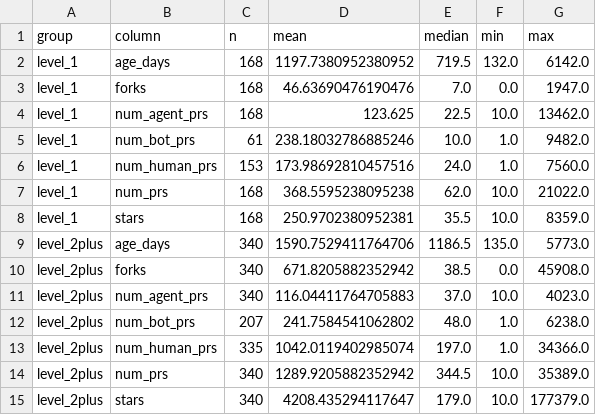
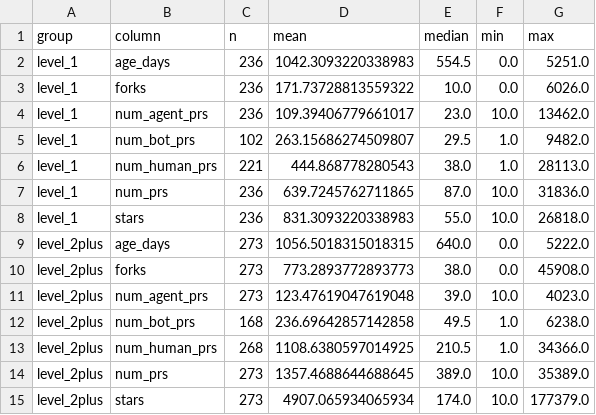
Before and after one commit to shyamagarwal13/repo-maturity-and-software-outcomes, a CSV file: study2/results/maturity_repos_descriptives.csv, drawn as a sheet.

Commit message:
fix. descriptives script: use final maturity labels and paper's age definition; update package docs to actual layout

```diff
--- a/study2/results/maturity_repos_descriptives.csv
+++ b/study2/results/maturity_repos_descriptives.csv
@@ -1,15 +1,15 @@
 group,column,n,mean,median,min,max
-level_1,age_days,168,1197.7380952380952,719.5,132.0,6142.0
-level_1,forks,168,46.63690476190476,7.0,0.0,1947.0
-level_1,num_agent_prs,168,123.625,22.5,10.0,13462.0
-level_1,num_bot_prs,61,238.18032786885246,10.0,1.0,9482.0
-level_1,num_human_prs,153,173.98692810457516,24.0,1.0,7560.0
-level_1,num_prs,168,368.5595238095238,62.0,10.0,21022.0
-level_1,stars,168,250.9702380952381,35.5,10.0,8359.0
-level_2plus,age_days,340,1590.7529411764706,1186.5,135.0,5773.0
-level_2plus,forks,340,671.8205882352942,38.5,0.0,45908.0
-level_2plus,num_agent_prs,340,116.04411764705883,37.0,10.0,4023.0
-level_2plus,num_bot_prs,207,241.7584541062802,48.0,1.0,6238.0
-level_2plus,num_human_prs,335,1042.0119402985074,197.0,1.0,34366.0
-level_2plus,num_prs,340,1289.9205882352942,344.5,10.0,35389.0
-level_2plus,stars,340,4208.435294117647,179.0,10.0,177379.0
+level_1,age_days,236,1042.3093220338983,554.5,0.0,5251.0
+level_1,forks,236,171.73728813559322,10.0,0.0,6026.0
+level_1,num_agent_prs,236,109.39406779661017,23.0,10.0,13462.0
+level_1,num_bot_prs,102,263.15686274509807,29.5,1.0,9482.0
+level_1,num_human_prs,221,444.868778280543,38.0,1.0,28113.0
+level_1,num_prs,236,639.7245762711865,87.0,10.0,31836.0
+level_1,stars,236,831.3093220338983,55.0,10.0,26818.0
+level_2plus,age_days,273,1056.5018315018315,640.0,0.0,5222.0
+level_2plus,forks,273,773.2893772893773,38.0,0.0,45908.0
+level_2plus,num_agent_prs,273,123.47619047619048,39.0,10.0,4023.0
+level_2plus,num_bot_prs,168,236.69642857142858,49.5,1.0,6238.0
+level_2plus,num_human_prs,268,1108.6380597014925,210.5,1.0,34366.0
+level_2plus,num_prs,273,1357.4688644688645,389.0,10.0,35389.0
+level_2plus,stars,273,4907.065934065934,174.0,10.0,177379.0
```
Also changed, not shown: 3 other files.
